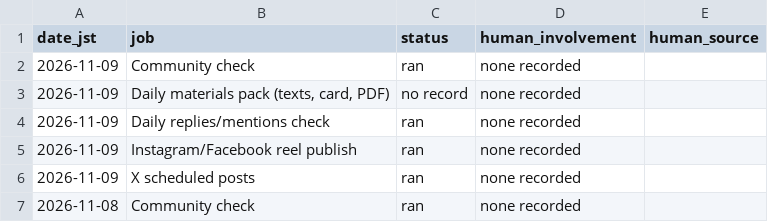
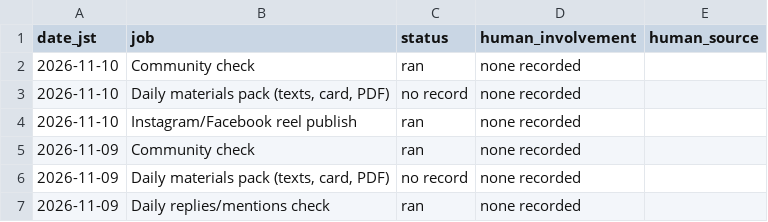
Before and after one commit to getpeacecall/peacecall-public-log, a CSV file: runs.csv, drawn as a sheet; only a part is shown; the shorter side is filled out with more unchanged rows.

```diff
--- a/runs.csv
+++ b/runs.csv
@@ -1,2 +1,5 @@
 date_jst,job,status,human_involvement,human_source
+2026-11-10,Community check,ran,none recorded,
+2026-11-10,"Daily materials pack (texts, card, PDF)",no record,none recorded,
+2026-11-10,Instagram/Facebook reel publish,ran,none recorded,
 2026-11-09,Community check,ran,none recorded,
```
Also changed, not shown: build_log.csv, deploys.csv, 4 other files.
